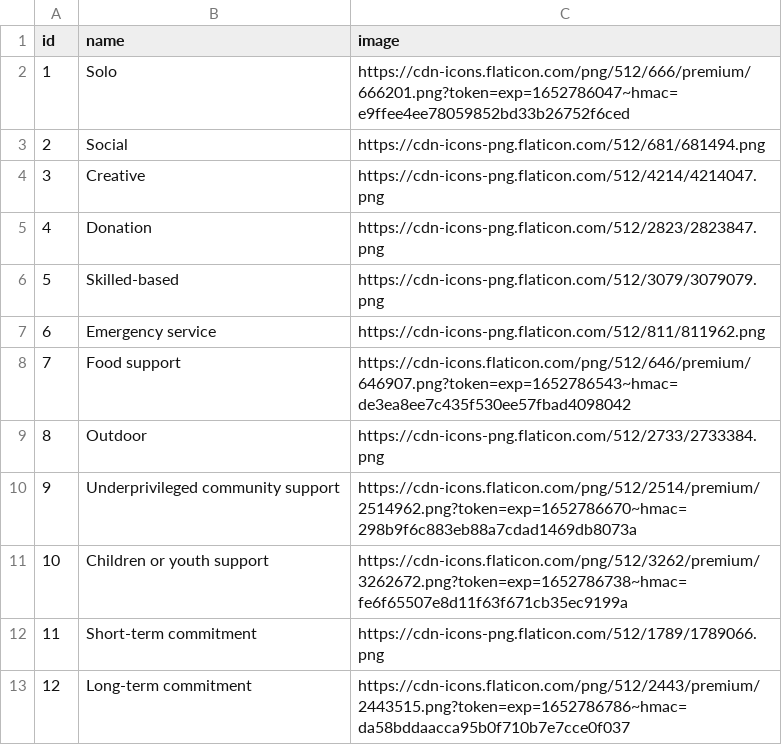
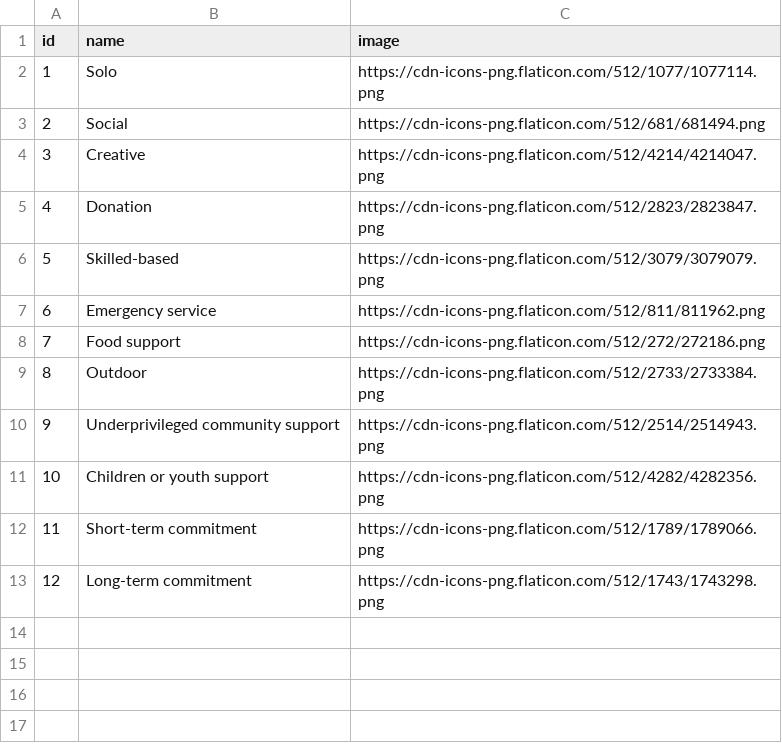
Before and after one commit to p-ovo/GivHub, a CSV file: lib/assets/Type_CSV.csv, drawn as a sheet.

Commit message:
added search by activity type function

```diff
--- a/lib/assets/Type_CSV.csv
+++ b/lib/assets/Type_CSV.csv
@@ -1,3 +1,3 @@
 id,name,image
-1,Solo,https://cdn-icons.flaticon.com/png/512/666/premium/666201.png?token=exp=1652786047~hmac=e9ffee4ee78059852bd33b26752f6ced
+1,Solo,https://cdn-icons-png.flaticon.com/512/1077/1077114.png
 2,Social,https://cdn-icons-png.flaticon.com/512/681/681494.png
@@ -7,7 +7,7 @@ id,name,image
 6,Emergency service,https://cdn-icons-png.flaticon.com/512/811/811962.png
-7,Food support,https://cdn-icons.flaticon.com/png/512/646/premium/646907.png?token=exp=1652786543~hmac=de3ea8ee7c435f530ee57fbad4098042
+7,Food support,https://cdn-icons-png.flaticon.com/512/272/272186.png
 8,Outdoor,https://cdn-icons-png.flaticon.com/512/2733/2733384.png
-9,Underprivileged community support ,https://cdn-icons.flaticon.com/png/512/2514/premium/2514962.png?token=exp=1652786670~hmac=298b9f6c883eb88a7cdad1469db8073a
-10,Children or youth support,https://cdn-icons.flaticon.com/png/512/3262/premium/3262672.png?token=exp=1652786738~hmac=fe6f65507e8d11f63f671cb35ec9199a
+9,Underprivileged community support ,https://cdn-icons-png.flaticon.com/512/2514/2514943.png
+10,Children or youth support,https://cdn-icons-png.flaticon.com/512/4282/4282356.png
 11,Short-term commitment,https://cdn-icons-png.flaticon.com/512/1789/1789066.png
-12,Long-term commitment,https://cdn-icons.flaticon.com/png/512/2443/premium/2443515.png?token=exp=1652786786~hmac=da58bddaacca95b0f710b7e7cce0f037
+12,Long-term commitment,https://cdn-icons-png.flaticon.com/512/1743/1743298.png
```
Also changed, not shown: 8 other files.
